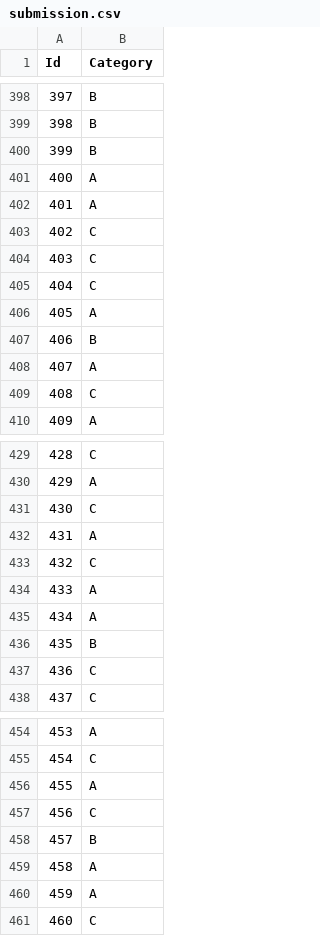
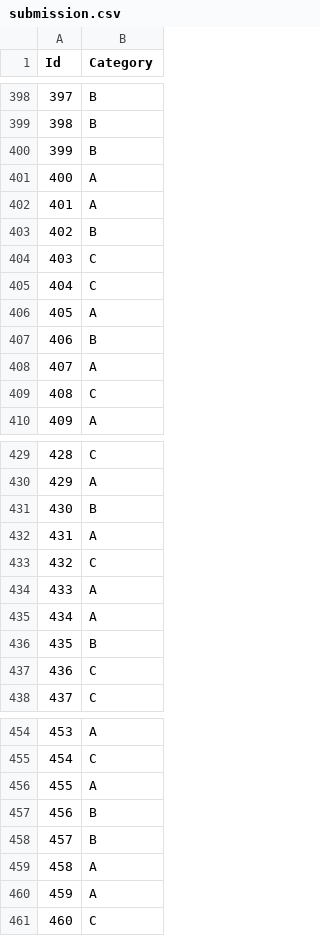
Before and after one commit to ZhiRongDev/ML_final_project, a CSV file: task1/submission.csv, drawn as a sheet; only a part is shown, gaps mark what is left out; the diff covers the shown part only.

```diff
--- a/task1/submission.csv
+++ b/task1/submission.csv
@@ -402,3 +402,3 @@ Id,Category
 401,A
-402,C
+402,B
 403,C
@@ -430,3 +430,3 @@ Id,Category
 429,A
-430,C
+430,B
 431,A
@@ -456,3 +456,3 @@ Id,Category
 455,A
-456,C
+456,B
 457,B
```
Also changed, not shown: 6 edited cells elsewhere in this file, 5 other files.
